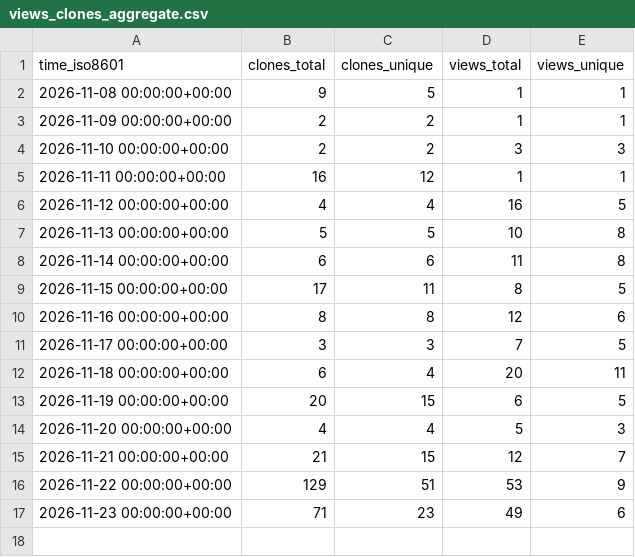
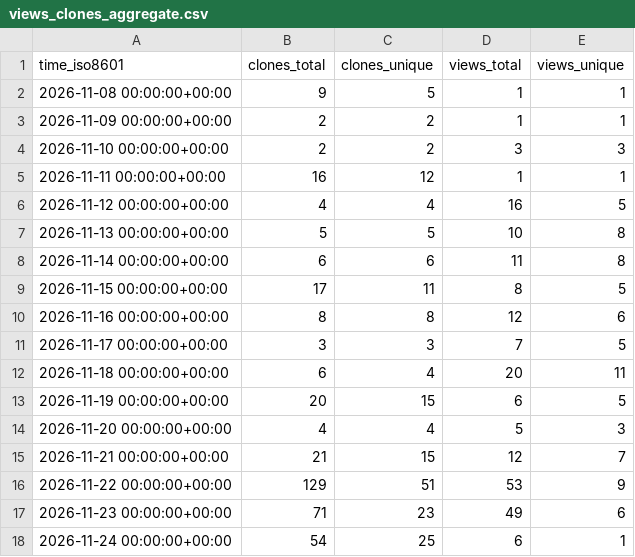
Before and after one commit to inginddie/elissa, a CSV file: inginddie/elissa/ghrs-data/views_clones_aggregate.csv, drawn as a sheet.

```diff
--- a/inginddie/elissa/ghrs-data/views_clones_aggregate.csv
+++ b/inginddie/elissa/ghrs-data/views_clones_aggregate.csv
@@ -17 +17,2 @@ time_iso8601,clones_total,clones_unique,views_total,views_unique
 2026-11-23 00:00:00+00:00,71,23,49,6
+2026-11-24 00:00:00+00:00,54,25,6,1
```
Also changed, not shown: 1 other file.
